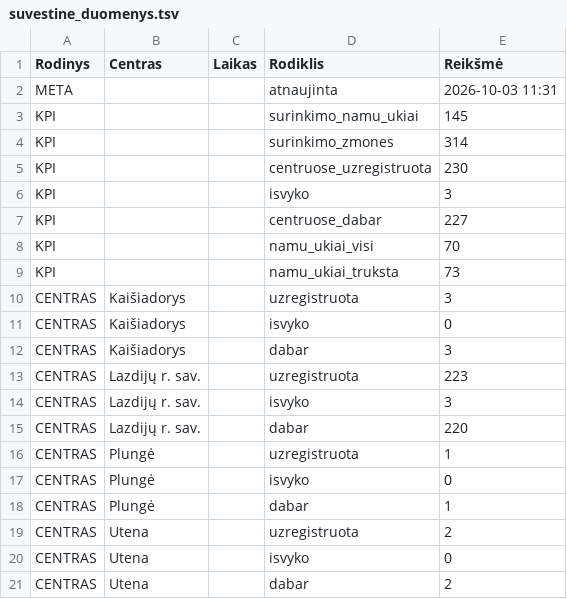
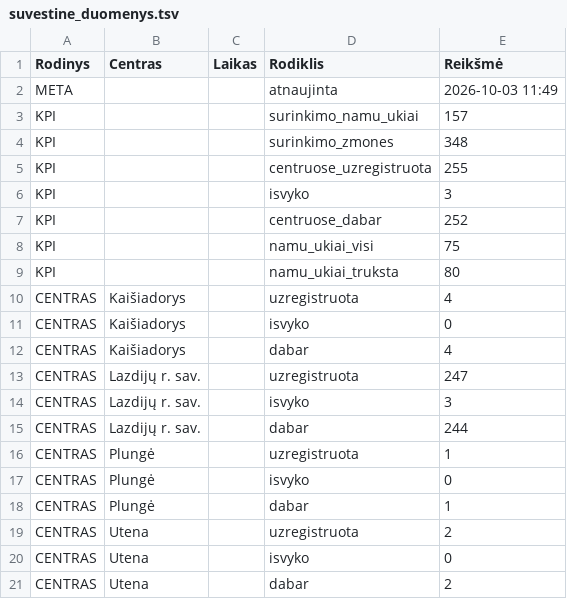
Before and after one commit to im-lrk/Atspari-Lietuva, a TSV file: Vycio-Skliautas/suvestine_duomenys.tsv, drawn as a sheet; only a part is shown; the diff covers the shown part only.

```diff
--- a/Vycio-Skliautas/suvestine_duomenys.tsv
+++ b/Vycio-Skliautas/suvestine_duomenys.tsv
@@ -1,16 +1,16 @@
 Rodinys	Centras	Laikas	Rodiklis	Reikšmė
-META			atnaujinta	2026-10-03 11:31
-KPI			surinkimo_namu_ukiai	145
-KPI			surinkimo_zmones	314
-KPI			centruose_uzregistruota	230
+META			atnaujinta	2026-10-03 11:49
+KPI			surinkimo_namu_ukiai	157
+KPI			surinkimo_zmones	348
+KPI			centruose_uzregistruota	255
 KPI			isvyko	3
-KPI			centruose_dabar	227
-KPI			namu_ukiai_visi	70
-KPI			namu_ukiai_truksta	73
-CENTRAS	Kaišiadorys		uzregistruota	3
+KPI			centruose_dabar	252
+KPI			namu_ukiai_visi	75
+KPI			namu_ukiai_truksta	80
+CENTRAS	Kaišiadorys		uzregistruota	4
 CENTRAS	Kaišiadorys		isvyko	0
-CENTRAS	Kaišiadorys		dabar	3
-CENTRAS	Lazdijų r. sav.		uzregistruota	223
+CENTRAS	Kaišiadorys		dabar	4
+CENTRAS	Lazdijų r. sav.		uzregistruota	247
 CENTRAS	Lazdijų r. sav.		isvyko	3
-CENTRAS	Lazdijų r. sav.		dabar	220
+CENTRAS	Lazdijų r. sav.		dabar	244
 CENTRAS	Plungė		uzregistruota	1
```
Also changed, not shown: 2 added rows and 31 edited cells elsewhere in this file.
